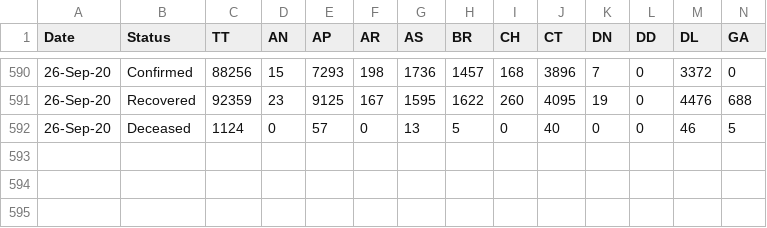
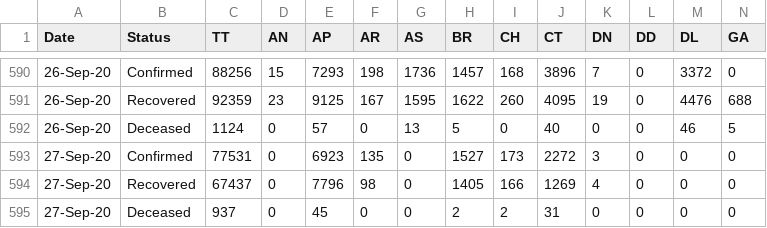
Before and after one commit to arya46/Covid-19-EDA, a CSV file: data/covidIN_state_wise_daily.csv, drawn as a sheet; only a part is shown, gaps mark what is left out; rows hold the shown columns only; the diff names each change by its address in the sheet, - before the commit and + after, or states it on an @@ line.

Commit message:
data updated on - Mon Sep 28 05:32:22 UTC 2020

```diff
--- a/data/covidIN_state_wise_daily.csv
+++ b/data/covidIN_state_wise_daily.csv
+row 593: 27-Sep-20 | Confirmed | 77531 | 0 | 6923 | 135 | 0 | 1527 | 173 | 2272 | 3 | 0 | 0 | 0
+row 594: 27-Sep-20 | Recovered | 67437 | 0 | 7796 | 98 | 0 | 1405 | 166 | 1269 | 4 | 0 | 0 | 0
+row 595: 27-Sep-20 | Deceased | 937 | 0 | 45 | 0 | 0 | 2 | 2 | 31 | 0 | 0 | 0 | 0
```
Also changed, not shown: data/cases_ts.csv, data/covidIN_districtwise_current.csv, 3 other files.
